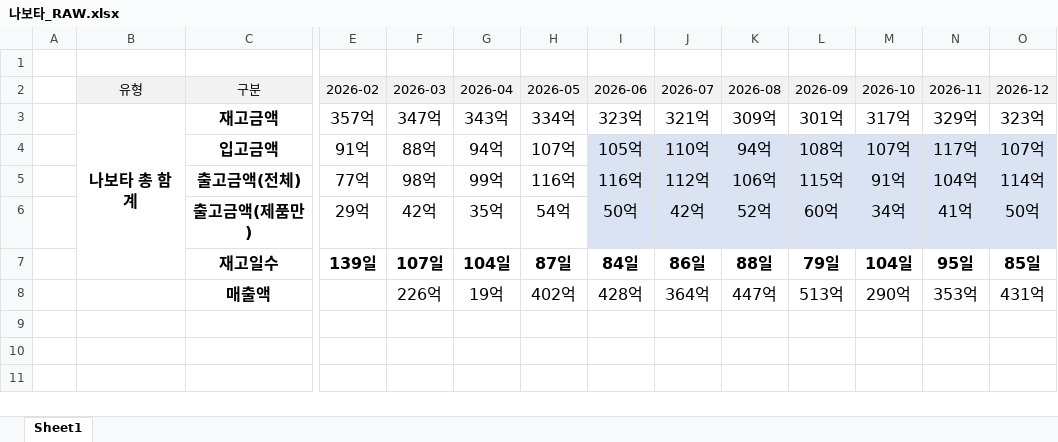
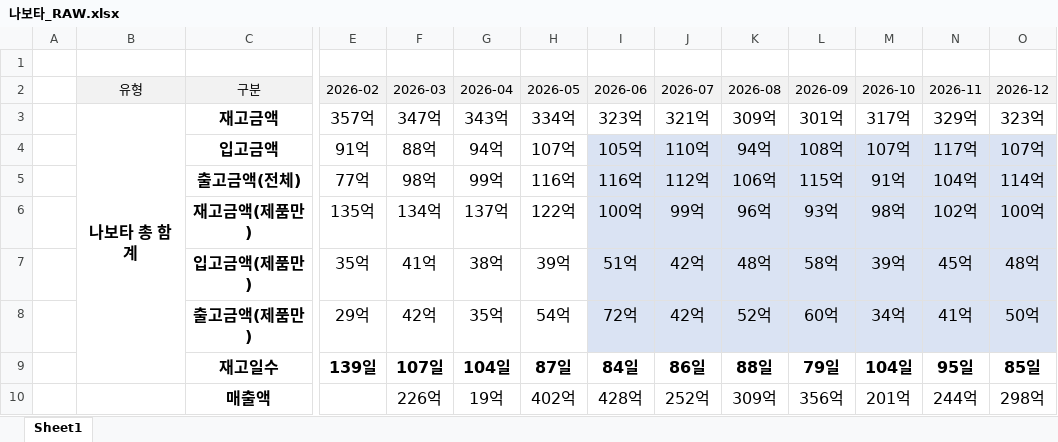
Before and after one commit to tadojoo-dot/rtf, an Excel workbook: 나보타_RAW.xlsx, sheet Sheet1, drawn as a sheet; only a part is shown, gaps mark what is left out; values as stored, in another font and other column widths than the file's, no borders; addresses are those after the commit; rows hold the shown columns only; the diff names each change by its address in the sheet, - before the commit and + after, or states it on an @@ line.

```diff
--- a/나보타_RAW.xlsx (sheet Sheet1)
+++ b/나보타_RAW.xlsx (sheet Sheet1)
+row 6:  |  | 재고금액(제품만) | 135억 | 134억 | 137억 | 122억 | 100억 | 99억 | 96억 | 93억 | 98억 | 102억 | 100억
+row 7:  |  | 입고금액(제품만) | 35억 | 41억 | 38억 | 39억 | 51억 | 42억 | 48억 | 58억 | 39억 | 45억 | 48억
-I8 (2026-06): 50억
+I8 (2026-06): 72억
-J10 (2026-07): 364억
+J10 (2026-07): 252억
-K10 (2026-08): 447억
+K10 (2026-08): 309억
-L10 (2026-09): 513억
+L10 (2026-09): 356억
-M10 (2026-10): 290억
+M10 (2026-10): 201억
-N10 (2026-11): 353억
+N10 (2026-11): 244억
-O10 (2026-12): 431억
+O10 (2026-12): 298억
```
Also changed, not shown: 결산_raw.xlsx, 기초재고_재공품_RAW.xlsx, 36 other files.
